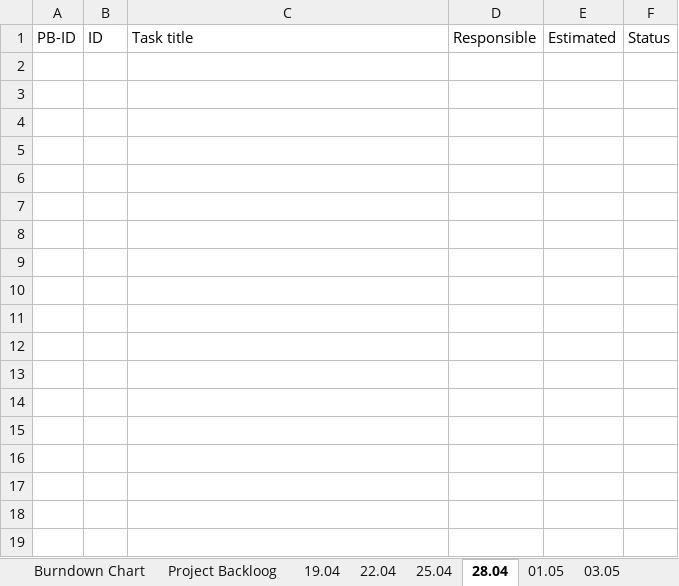
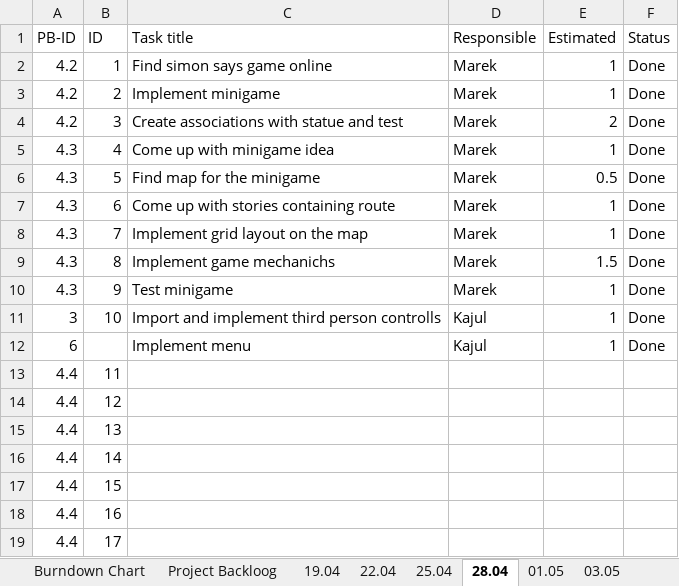
Before and after one commit to mareklowy/BrainPath-unity, an Excel workbook: Documentation/Scrum/Scrum.xlsx, sheet 28.04, drawn as a sheet; values as stored, in another font and other column widths than the file's, no borders; the diff names each change by its address in the sheet, - before the commit and + after, or states it on an @@ line.

Commit message:
Scrum update

```diff
--- a/Documentation/Scrum/Scrum.xlsx (sheet 28.04)
+++ b/Documentation/Scrum/Scrum.xlsx (sheet 28.04)
+row 2: 4.2 | 1 | Find simon says game online | Marek | 1 | Done
+row 3: 4.2 | 2 | Implement minigame | Marek | 1 | Done
+row 4: 4.2 | 3 | Create associations with statue and test | Marek | 2 | Done
+row 5: 4.3 | 4 | Come up with minigame idea | Marek | 1 | Done
+row 6: 4.3 | 5 | Find map for the minigame | Marek | 0.5 | Done
+row 7: 4.3 | 6 | Come up with stories containing route | Marek | 1 | Done
+row 8: 4.3 | 7 | Implement grid layout on the map | Marek | 1 | Done
+row 9: 4.3 | 8 | Implement game mechanichs | Marek | 1.5 | Done
+row 10: 4.3 | 9 | Test minigame | Marek | 1 | Done
+row 11: 3 | 10 | Import and implement third person controlls | Kajul | 1 | Done
+row 12: 6 |  | Implement menu | Kajul | 1 | Done
+row 13: 4.4 | 11
+row 14: 4.4 | 12
+row 15: 4.4 | 13
+row 16: 4.4 | 14
+row 17: 4.4 | 15
+row 18: 4.4 | 16
+row 19: 4.4 | 17
```
Also changed, not shown: sheet Burndown Chart, sheet Project Backloog, sheet 25.04, formulas that keep their value, charts or pictures, 2 other files.
